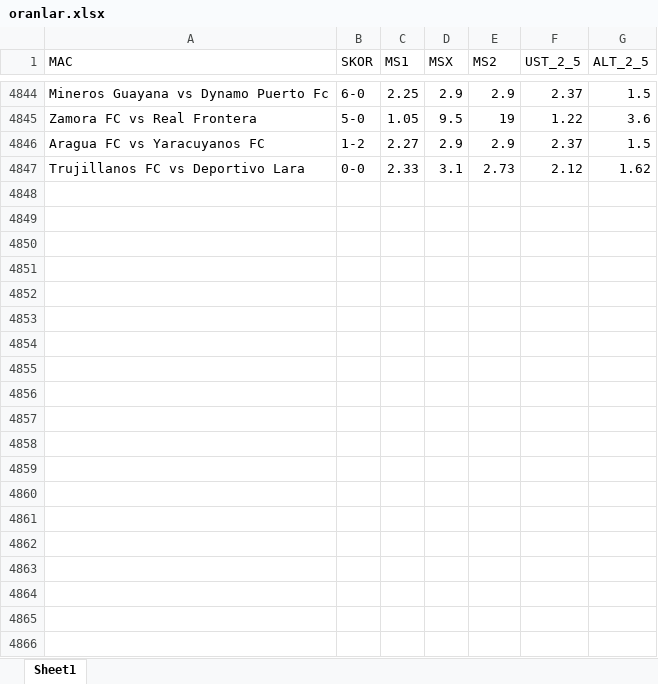
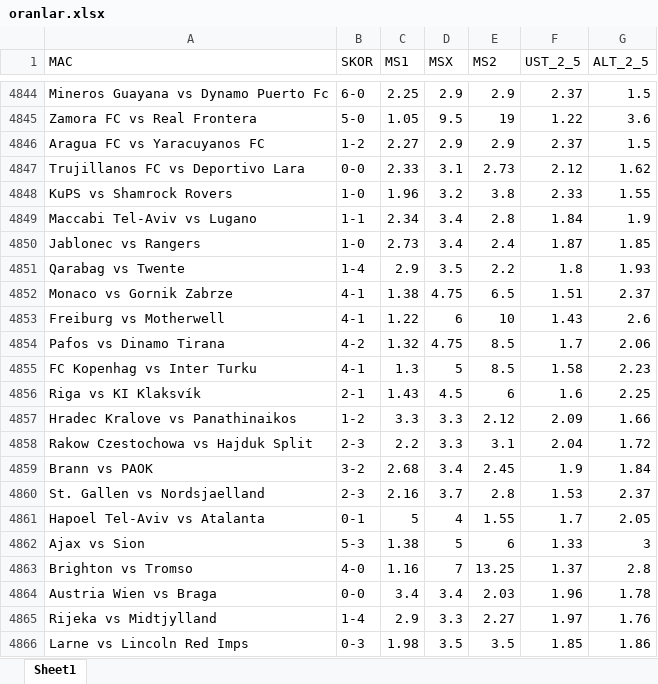
Before and after one commit to rostova67/oran-analiz-backend, an Excel workbook: oranlar.xlsx, sheet Sheet1, drawn as a sheet; only a part is shown, gaps mark what is left out; values as stored, in another font and other column widths than the file's, no borders; the diff covers the shown part only; the diff names each change by its address in the sheet, - before the commit and + after, or states it on an @@ line.

```diff
--- a/oranlar.xlsx (sheet Sheet1)
+++ b/oranlar.xlsx (sheet Sheet1)
+row 4848: KuPS vs Shamrock Rovers | 1-0 | 1.96 | 3.2 | 3.8 | 2.33 | 1.55
+row 4849: Maccabi Tel-Aviv vs Lugano | 1-1 | 2.34 | 3.4 | 2.8 | 1.84 | 1.9
+row 4850: Jablonec vs Rangers | 1-0 | 2.73 | 3.4 | 2.4 | 1.87 | 1.85
+row 4851: Qarabag vs Twente | 1-4 | 2.9 | 3.5 | 2.2 | 1.8 | 1.93
+row 4852: Monaco vs Gornik Zabrze | 4-1 | 1.38 | 4.75 | 6.5 | 1.51 | 2.37
+row 4853: Freiburg vs Motherwell | 4-1 | 1.22 | 6 | 10 | 1.43 | 2.6
+row 4854: Pafos vs Dinamo Tirana | 4-2 | 1.32 | 4.75 | 8.5 | 1.7 | 2.06
+row 4855: FC Kopenhag vs Inter Turku | 4-1 | 1.3 | 5 | 8.5 | 1.58 | 2.23
+row 4856: Riga vs KI Klaksvík | 2-1 | 1.43 | 4.5 | 6 | 1.6 | 2.25
+row 4857: Hradec Kralove vs Panathinaikos | 1-2 | 3.3 | 3.3 | 2.12 | 2.09 | 1.66
+row 4858: Rakow Czestochowa vs Hajduk Split | 2-3 | 2.2 | 3.3 | 3.1 | 2.04 | 1.72
+row 4859: Brann vs PAOK | 3-2 | 2.68 | 3.4 | 2.45 | 1.9 | 1.84
+row 4860: St. Gallen vs Nordsjaelland | 2-3 | 2.16 | 3.7 | 2.8 | 1.53 | 2.37
+row 4861: Hapoel Tel-Aviv vs Atalanta | 0-1 | 5 | 4 | 1.55 | 1.7 | 2.05
+row 4862: Ajax vs Sion | 5-3 | 1.38 | 5 | 6 | 1.33 | 3
+row 4863: Brighton vs Tromso | 4-0 | 1.16 | 7 | 13.25 | 1.37 | 2.8
+row 4864: Austria Wien vs Braga | 0-0 | 3.4 | 3.4 | 2.03 | 1.96 | 1.78
+row 4865: Rijeka vs Midtjylland | 1-4 | 2.9 | 3.3 | 2.27 | 1.97 | 1.76
+row 4866: Larne vs Lincoln Red Imps | 0-3 | 1.98 | 3.5 | 3.5 | 1.85 | 1.86
```
Also changed, not shown: 99 added rows elsewhere in this sheet, bugun_oranlar.xlsx.
